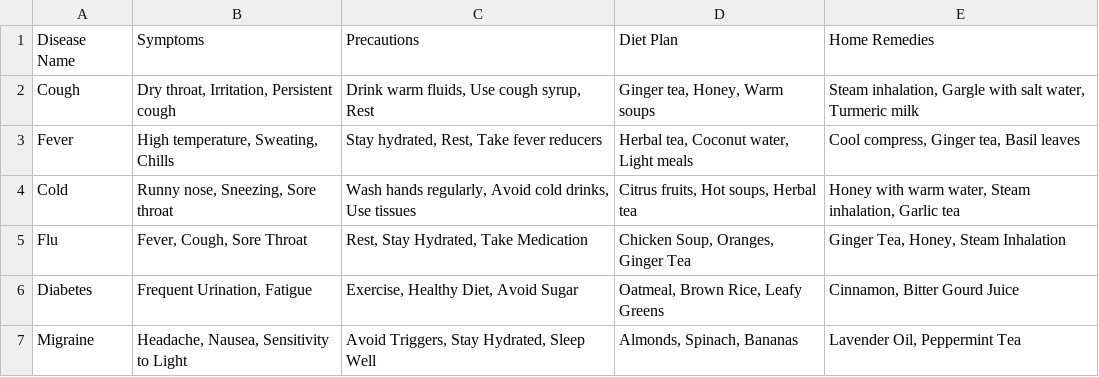
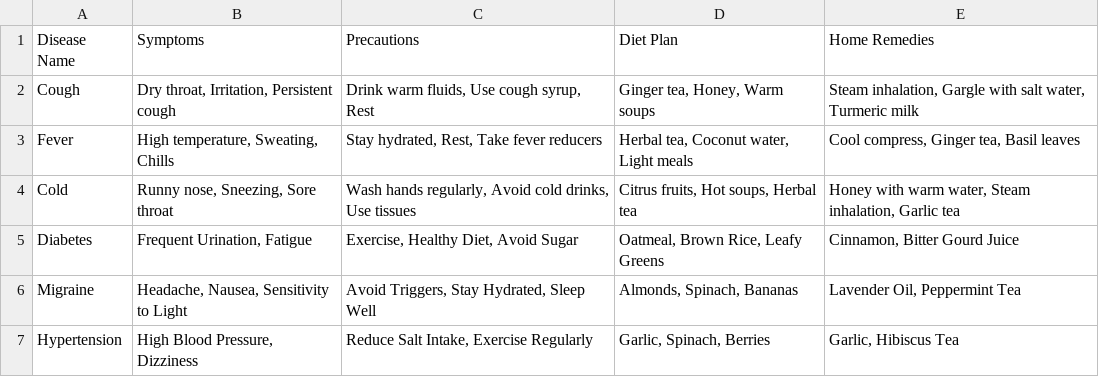
Before and after one commit to vaibhavshinde8478/Healthcare-Chatbot, a CSV file: most_common_100_diseases_full.csv, drawn as a sheet; only a part is shown; the shorter side is filled out with more unchanged rows; the diff names each change by its address in the sheet, - before the commit and + after, or states it on an @@ line.

Commit message:
Update most_common_100_diseases_full.csv

```diff
--- a/most_common_100_diseases_full.csv
+++ b/most_common_100_diseases_full.csv
-row 5: Flu | Fever, Cough, Sore Throat | Rest, Stay Hydrated, Take Medication | Chicken Soup, Oranges, Ginger Tea | Ginger Tea, Honey, Steam Inhalation
```
